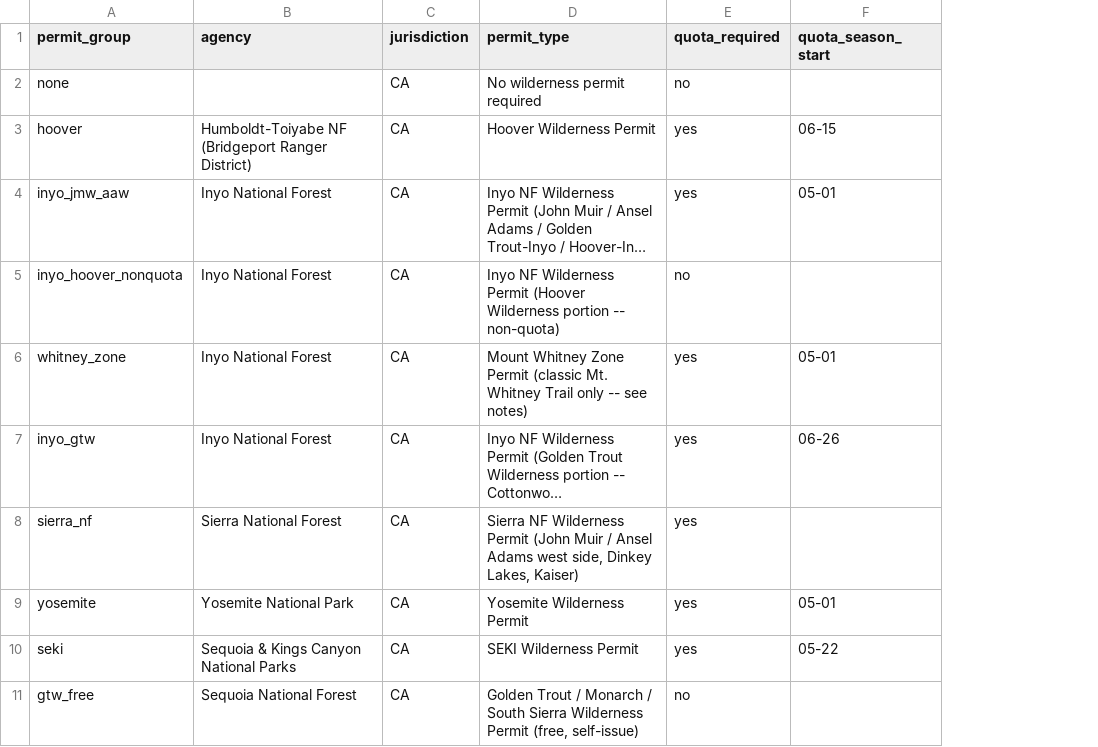
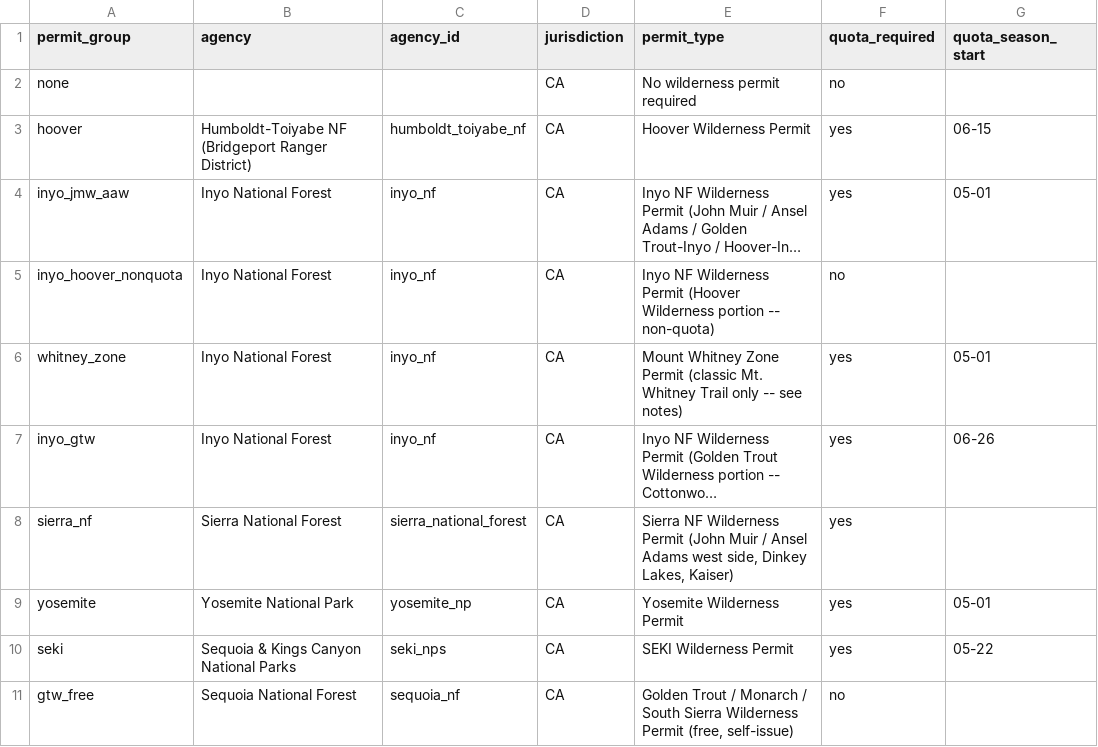
Before and after one commit to asideofkorn/sps-trip-planner, a CSV file: data/permits.csv, drawn as a sheet; only a part is shown; long unchanged cells end in …; the diff names each change by its address in the sheet, - before the commit and + after, or states it on an @@ line.

Commit message:
Track source conflicts independently, and fix three silent-wrong-answer bugs (#26)
Four fixes of the same shape: a fact that looked recorded but produced a
confidently wrong answer, with nothing saying so.

- Permit source conflicts now key on (permit_group, conflict_id) instead
  of one per group, so several can be open at once and close
  independently. Desolation opened three unrelated disagreements in one
  session and resolving any one closed all three.
- An agency-scoped regulation inherited to zero permit groups: it matched
  on the display string rather than a stable key. permits.csv gains
  agency_id, and a test now fails any regulation scope that reaches no
  group.
- There are two California Campfire Permits, one for federal and state
  lands and one for private lands. This described a single permit, so a
  reader could carry the wrong document.
- The bear canister rule claimed an "overnight visitors" limit its own
  cited source does not state.

Also: a full pass over the Desolation permit page, a new fishing
category, open conflicts surfaced in --open-questions and on the site,
and cli.py --open-questions finally passing regulations.

Two Desolation conflicts remain open on purpose: the day-use season and
the 25-vs-30 ft Special Management Area setback.

```diff
--- a/data/permits.csv
+++ b/data/permits.csv
+column C (agency_id), rows 3-11: humboldt_toiyabe_nf | inyo_nf | inyo_nf | inyo_nf | inyo_nf | sierra_national_forest | yosemite_np | seki_nps | sequoia_nf
```
Also changed, not shown: data/regulations.csv, 12 other files.
